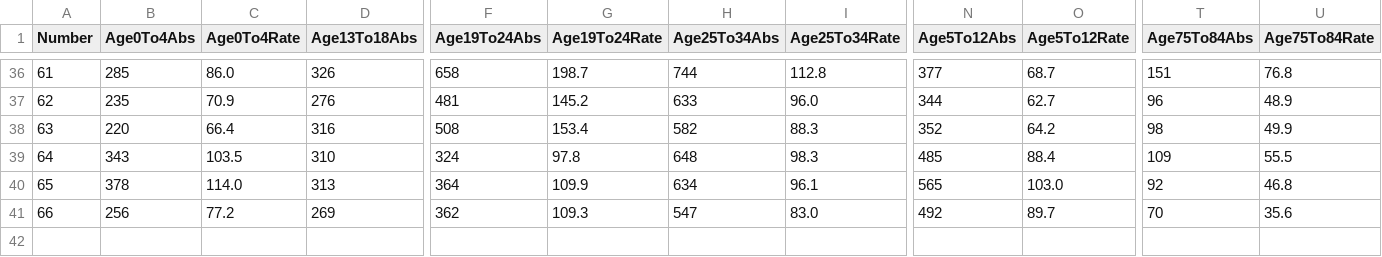
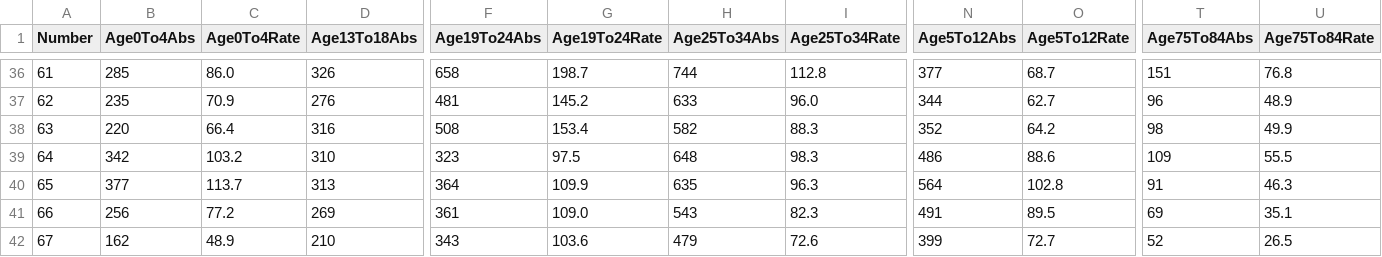
Before and after one commit to isag-covid19/covid19-dataextracts, a CSV file: WeeklyEpidemiology/WeeklyIncidence.csv, drawn as a sheet; only a part is shown, gaps mark what is left out; rows hold the shown columns only; the diff covers the shown part only; the diff names each change by its address in the sheet, - before the commit and + after, or states it on an @@ line.

```diff
--- a/WeeklyEpidemiology/WeeklyIncidence.csv
+++ b/WeeklyEpidemiology/WeeklyIncidence.csv
-B39 (Age0To4Abs): 343
+B39 (Age0To4Abs): 342
-C39 (Age0To4Rate): 103.5
+C39 (Age0To4Rate): 103.2
-F39 (Age19To24Abs): 324
+F39 (Age19To24Abs): 323
-G39 (Age19To24Rate): 97.8
+G39 (Age19To24Rate): 97.5
-N39 (Age5To12Abs): 485
+N39 (Age5To12Abs): 486
-O39 (Age5To12Rate): 88.4
+O39 (Age5To12Rate): 88.6
-B40 (Age0To4Abs): 378
+B40 (Age0To4Abs): 377
-C40 (Age0To4Rate): 114.0
+C40 (Age0To4Rate): 113.7
-H40 (Age25To34Abs): 634
+H40 (Age25To34Abs): 635
-I40 (Age25To34Rate): 96.1
+I40 (Age25To34Rate): 96.3
-N40 (Age5To12Abs): 565
+N40 (Age5To12Abs): 564
-O40 (Age5To12Rate): 103.0
+O40 (Age5To12Rate): 102.8
-T40 (Age75To84Abs): 92
+T40 (Age75To84Abs): 91
-U40 (Age75To84Rate): 46.8
+U40 (Age75To84Rate): 46.3
-F41 (Age19To24Abs): 362
+F41 (Age19To24Abs): 361
-G41 (Age19To24Rate): 109.3
+G41 (Age19To24Rate): 109.0
-H41 (Age25To34Abs): 547
+H41 (Age25To34Abs): 543
-I41 (Age25To34Rate): 83.0
+I41 (Age25To34Rate): 82.3
-N41 (Age5To12Abs): 492
+N41 (Age5To12Abs): 491
-O41 (Age5To12Rate): 89.7
+O41 (Age5To12Rate): 89.5
-T41 (Age75To84Abs): 70
+T41 (Age75To84Abs): 69
-U41 (Age75To84Rate): 35.6
+U41 (Age75To84Rate): 35.1
+row 42: 67 | 162 | 48.9 | 210 | 343 | 103.6 | 479 | 72.6 | 399 | 72.7 | 52 | 26.5
```
Also changed, not shown: 10 edited cells elsewhere in this file, DailyEpidemiology/Days.csv, NIWeekly/NorthenIrelandWeekly.csv, 2 other files.
